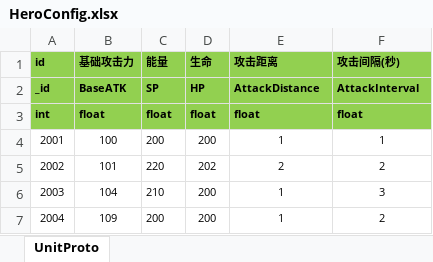
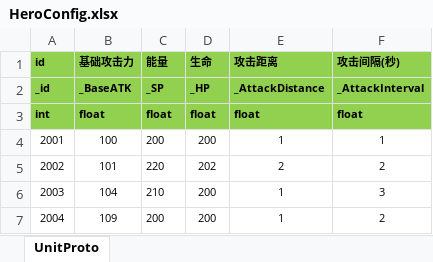
Before and after one commit to Justin-sky/Nice-ET, an Excel workbook: Tools/Flatbuffer/Excel/HeroConfig.xlsx, sheet UnitProto, drawn as a sheet; values as stored, in another font and other column widths than the file's, no borders; the diff names each change by its address in the sheet, - before the commit and + after, or states it on an @@ line.

```diff
--- a/Tools/Flatbuffer/Excel/HeroConfig.xlsx (sheet UnitProto)
+++ b/Tools/Flatbuffer/Excel/HeroConfig.xlsx (sheet UnitProto)
-B2 (基础攻击力): BaseATK
+B2 (基础攻击力): _BaseATK
-C2 (能量): SP
+C2 (能量): _SP
-D2 (生命): HP
+D2 (生命): _HP
-E2 (攻击距离): AttackDistance
+E2 (攻击距离): _AttackDistance
-F2 (攻击间隔(秒)): AttackInterval
+F2 (攻击间隔(秒)): _AttackInterval
```
Also changed, not shown: Tools/Flatbuffer/Excel/SkillConfig.xlsx, Tools/Flatbuffer/Excel/UnitConfig.xlsx, 18 other files.
